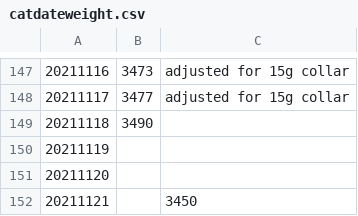
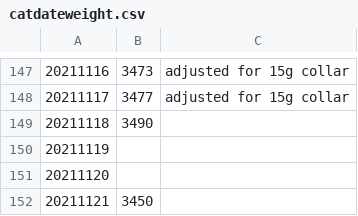
Before and after one commit to edyhsgr/catdateweight, a CSV file: catdateweight.csv, drawn as a sheet; only a part is shown, gaps mark what is left out.

Commit message:
Update catdateweight.csv

```diff
--- a/catdateweight.csv
+++ b/catdateweight.csv
@@ -151,2 +151,2 @@
 20211120,,
-20211121,,3450
+20211121,3450,
```
